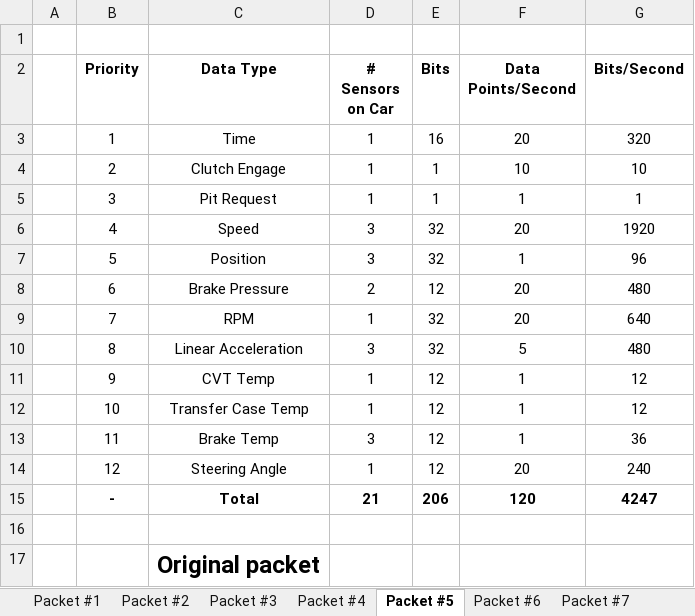
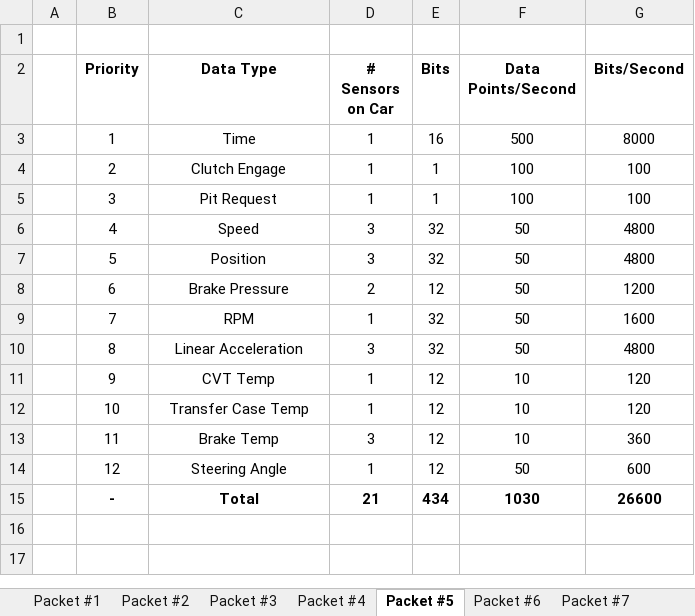
Before and after one commit to Georgia-Tech-Off-Road/GTOR-DAQ, an Excel workbook: 4 Sensors/Sensor Bits per Second Optimizing.xlsx, sheet Packet #5, drawn as a sheet; values as stored, in another font and other column widths than the file's, no borders; the diff names each change by its address in the sheet, - before the commit and + after, or states it on an @@ line.

```diff
--- a/4 Sensors/Sensor Bits per Second Optimizing.xlsx (sheet Packet #5)
+++ b/4 Sensors/Sensor Bits per Second Optimizing.xlsx (sheet Packet #5)
-F3 (Data Points/Second): 20
+F3 (Data Points/Second): 500
-G3 (Bits/Second): 320
+G3 (Bits/Second): 8000
-F4 (Data Points/Second): 10
+F4 (Data Points/Second): 100
-G4 (Bits/Second): 10
+G4 (Bits/Second): 100
-F5 (Data Points/Second): 1
+F5 (Data Points/Second): 100
-G5 (Bits/Second): 1
+G5 (Bits/Second): 100
-F6 (Data Points/Second): 20
+F6 (Data Points/Second): 50
-G6 (Bits/Second): 1920
+G6 (Bits/Second): 4800
-F7 (Data Points/Second): 1
+F7 (Data Points/Second): 50
-G7 (Bits/Second): 96
+G7 (Bits/Second): 4800
-F8:F9 (Data Points/Second): 20
+F8:F9 (Data Points/Second): 50
-G8 (Bits/Second): 480
+G8 (Bits/Second): 1200
-G9 (Bits/Second): 640
+G9 (Bits/Second): 1600
-F10 (Data Points/Second): 5
+F10 (Data Points/Second): 50
-G10 (Bits/Second): 480
+G10 (Bits/Second): 4800
-F11:F13 (Data Points/Second): 1
+F11:F13 (Data Points/Second): 10
-G11:G12 (Bits/Second): 12
+G11:G12 (Bits/Second): 120
-G13 (Bits/Second): 36
+G13 (Bits/Second): 360
-F14 (Data Points/Second): 20
+F14 (Data Points/Second): 50
-G14 (Bits/Second): 240
+G14 (Bits/Second): 600
-E15 (Bits): 206
+E15 (Bits): 434
-F15 (Data Points/Second): 120
+F15 (Data Points/Second): 1030
-G15 (Bits/Second): 4247
+G15 (Bits/Second): 26600
-row 16: (empty)
-row 17:  |  | Original packet
```
Also changed, not shown: sheet Packet #2, sheet Packet #3, sheet Packet #4, sheet Packet #6, sheet Packet #7, sheet Packet #8, 1 more sheet, other sheet tabs, 3 other files.
